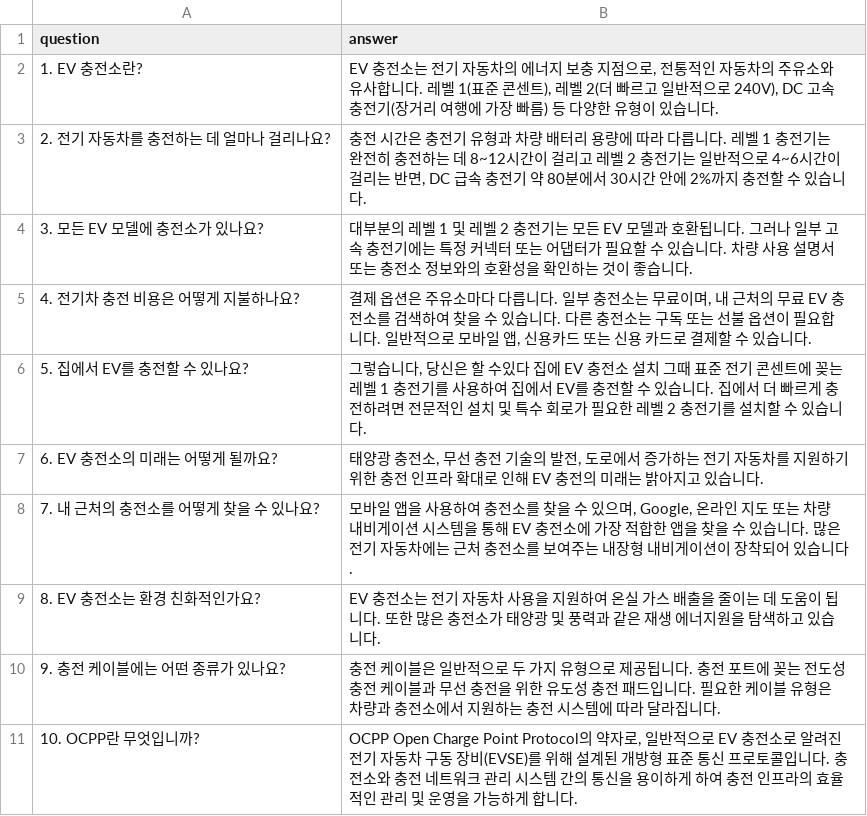
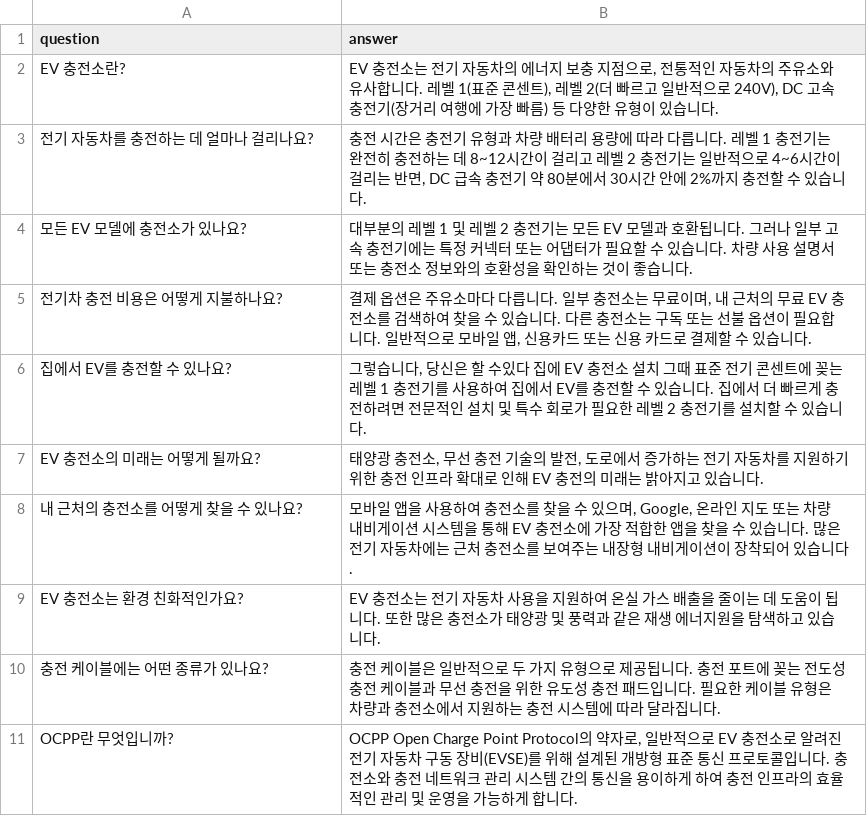
Before and after one commit to j3s30p/SKN_30_project1, a CSV file: crawling/csv/sino.csv, drawn as a sheet.

Commit message:
SINO CSV에서 question number를 제거했습니다.

```diff
--- a/crawling/csv/sino.csv
+++ b/crawling/csv/sino.csv
@@ -1,11 +1,11 @@
 question,answer
-1. EV 충전소란?,"EV 충전소는 전기 자동차의 에너지 보충 지점으로, 전통적인 자동차의 주유소와 유사합니다. 레벨 1(표준 콘센트), 레벨 2(더 빠르고 일반적으로 240V), DC 고속 충전기(장거리 여행에 가장 빠름) 등 다양한 유형이 있습니다."
-2. 전기 자동차를 충전하는 데 얼마나 걸리나요?,"충전 시간은 충전기 유형과 차량 배터리 용량에 따라 다릅니다. 레벨 1 충전기는 완전히 충전하는 데 8~12시간이 걸리고 레벨 2 충전기는 일반적으로 4~6시간이 걸리는 반면, DC 급속 충전기 약 80분에서 30시간 안에 2%까지 충전할 수 있습니다."
-3. 모든 EV 모델에 충전소가 있나요?,대부분의 레벨 1 및 레벨 2 충전기는 모든 EV 모델과 호환됩니다. 그러나 일부 고속 충전기에는 특정 커넥터 또는 어댑터가 필요할 수 있습니다. 차량 사용 설명서 또는 충전소 정보와의 호환성을 확인하는 것이 좋습니다.
-4. 전기차 충전 비용은 어떻게 지불하나요?,"결제 옵션은 주유소마다 다릅니다. 일부 충전소는 무료이며, 내 근처의 무료 EV 충전소를 검색하여 찾을 수 있습니다. 다른 충전소는 구독 또는 선불 옵션이 필요합니다. 일반적으로 모바일 앱, 신용카드 또는 신용 카드로 결제할 수 있습니다."
-5. 집에서 EV를 충전할 수 있나요?,"그렇습니다, 당신은 할 수있다 집에 EV 충전소 설치 그때 표준 전기 콘센트에 꽂는 레벨 1 충전기를 사용하여 집에서 EV를 충전할 수 있습니다. 집에서 더 빠르게 충전하려면 전문적인 설치 및 특수 회로가 필요한 레벨 2 충전기를 설치할 수 있습니다."
-6. EV 충전소의 미래는 어떻게 될까요?,"태양광 충전소, 무선 충전 기술의 발전, 도로에서 증가하는 전기 자동차를 지원하기 위한 충전 인프라 확대로 인해 EV 충전의 미래는 밝아지고 있습니다."
-7. 내 근처의 충전소를 어떻게 찾을 수 있나요?,"모바일 앱을 사용하여 충전소를 찾을 수 있으며, Google, 온라인 지도 또는 차량 내비게이션 시스템을 통해 EV 충전소에 가장 적합한 앱을 찾을 수 있습니다. 많은 전기 자동차에는 근처 충전소를 보여주는 내장형 내비게이션이 장착되어 있습니다."
-8. EV 충전소는 환경 친화적인가요?,EV 충전소는 전기 자동차 사용을 지원하여 온실 가스 배출을 줄이는 데 도움이 됩니다. 또한 많은 충전소가 태양광 및 풍력과 같은 재생 에너지원을 탐색하고 있습니다.
-9. 충전 케이블에는 어떤 종류가 있나요?,충전 케이블은 일반적으로 두 가지 유형으로 제공됩니다. 충전 포트에 꽂는 전도성 충전 케이블과 무선 충전을 위한 유도성 충전 패드입니다. 필요한 케이블 유형은 차량과 충전소에서 지원하는 충전 시스템에 따라 달라집니다.
-10. OCPP란 무엇입니까?,"OCPP Open Charge Point Protocol의 약자로, 일반적으로 EV 충전소로 알려진 전기 자동차 구동 장비(EVSE)를 위해 설계된 개방형 표준 통신 프로토콜입니다. 충전소와 충전 네트워크 관리 시스템 간의 통신을 용이하게 하여 충전 인프라의 효율적인 관리 및 운영을 가능하게 합니다."
+EV 충전소란?,"EV 충전소는 전기 자동차의 에너지 보충 지점으로, 전통적인 자동차의 주유소와 유사합니다. 레벨 1(표준 콘센트), 레벨 2(더 빠르고 일반적으로 240V), DC 고속 충전기(장거리 여행에 가장 빠름) 등 다양한 유형이 있습니다."
+전기 자동차를 충전하는 데 얼마나 걸리나요?,"충전 시간은 충전기 유형과 차량 배터리 용량에 따라 다릅니다. 레벨 1 충전기는 완전히 충전하는 데 8~12시간이 걸리고 레벨 2 충전기는 일반적으로 4~6시간이 걸리는 반면, DC 급속 충전기 약 80분에서 30시간 안에 2%까지 충전할 수 있습니다."
+모든 EV 모델에 충전소가 있나요?,대부분의 레벨 1 및 레벨 2 충전기는 모든 EV 모델과 호환됩니다. 그러나 일부 고속 충전기에는 특정 커넥터 또는 어댑터가 필요할 수 있습니다. 차량 사용 설명서 또는 충전소 정보와의 호환성을 확인하는 것이 좋습니다.
+전기차 충전 비용은 어떻게 지불하나요?,"결제 옵션은 주유소마다 다릅니다. 일부 충전소는 무료이며, 내 근처의 무료 EV 충전소를 검색하여 찾을 수 있습니다. 다른 충전소는 구독 또는 선불 옵션이 필요합니다. 일반적으로 모바일 앱, 신용카드 또는 신용 카드로 결제할 수 있습니다."
+집에서 EV를 충전할 수 있나요?,"그렇습니다, 당신은 할 수있다 집에 EV 충전소 설치 그때 표준 전기 콘센트에 꽂는 레벨 1 충전기를 사용하여 집에서 EV를 충전할 수 있습니다. 집에서 더 빠르게 충전하려면 전문적인 설치 및 특수 회로가 필요한 레벨 2 충전기를 설치할 수 있습니다."
+EV 충전소의 미래는 어떻게 될까요?,"태양광 충전소, 무선 충전 기술의 발전, 도로에서 증가하는 전기 자동차를 지원하기 위한 충전 인프라 확대로 인해 EV 충전의 미래는 밝아지고 있습니다."
+내 근처의 충전소를 어떻게 찾을 수 있나요?,"모바일 앱을 사용하여 충전소를 찾을 수 있으며, Google, 온라인 지도 또는 차량 내비게이션 시스템을 통해 EV 충전소에 가장 적합한 앱을 찾을 수 있습니다. 많은 전기 자동차에는 근처 충전소를 보여주는 내장형 내비게이션이 장착되어 있습니다."
+EV 충전소는 환경 친화적인가요?,EV 충전소는 전기 자동차 사용을 지원하여 온실 가스 배출을 줄이는 데 도움이 됩니다. 또한 많은 충전소가 태양광 및 풍력과 같은 재생 에너지원을 탐색하고 있습니다.
+충전 케이블에는 어떤 종류가 있나요?,충전 케이블은 일반적으로 두 가지 유형으로 제공됩니다. 충전 포트에 꽂는 전도성 충전 케이블과 무선 충전을 위한 유도성 충전 패드입니다. 필요한 케이블 유형은 차량과 충전소에서 지원하는 충전 시스템에 따라 달라집니다.
+OCPP란 무엇입니까?,"OCPP Open Charge Point Protocol의 약자로, 일반적으로 EV 충전소로 알려진 전기 자동차 구동 장비(EVSE)를 위해 설계된 개방형 표준 통신 프로토콜입니다. 충전소와 충전 네트워크 관리 시스템 간의 통신을 용이하게 하여 충전 인프라의 효율적인 관리 및 운영을 가능하게 합니다."
```
Also changed, not shown: 1 other file.
